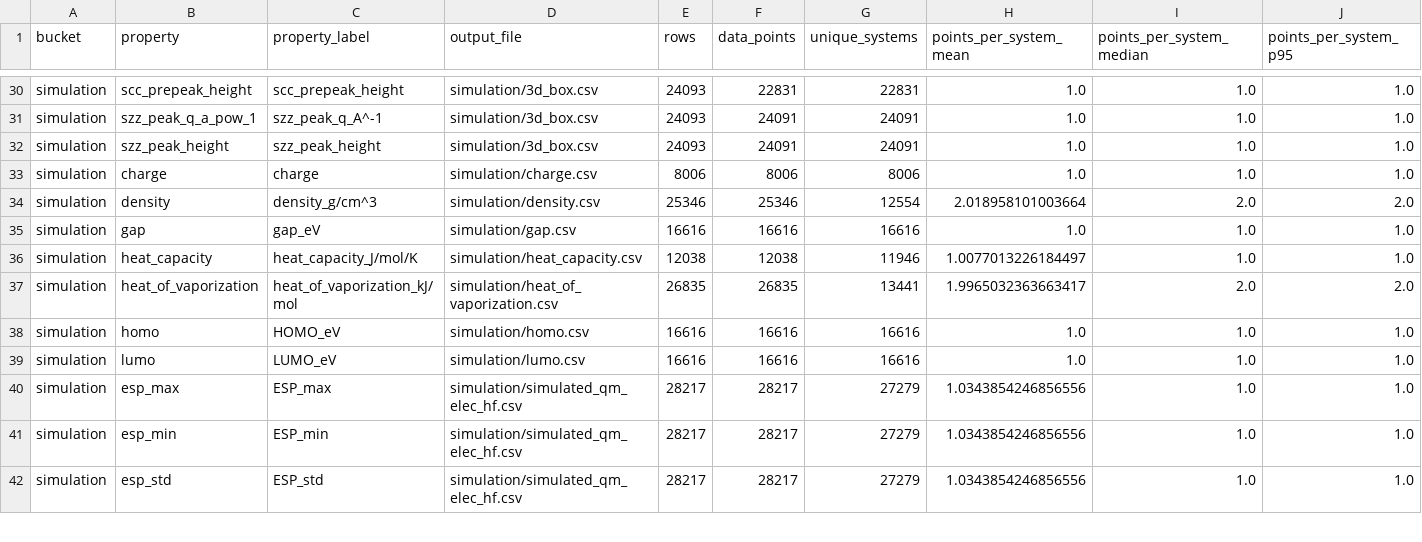
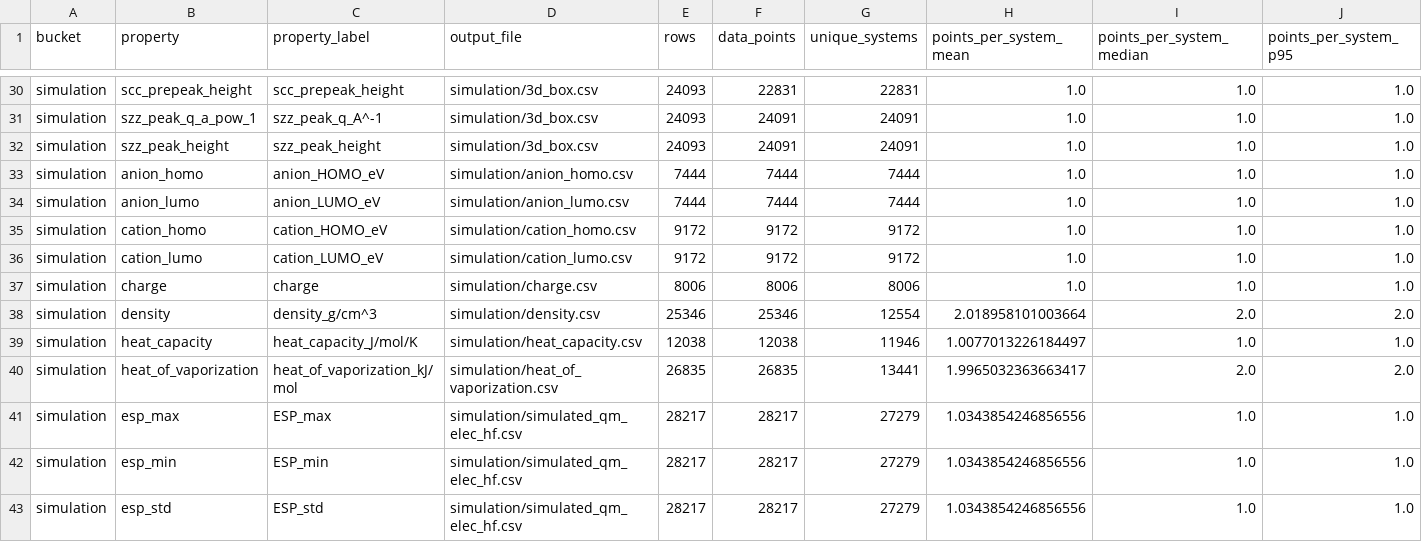
Before and after one commit to SuperPSun/ILUME-Data, a CSV file: analysis/property_analysis_summary.csv, drawn as a sheet; only a part is shown, gaps mark what is left out; removed rows and columns are numbered as before the commit, all else as after; rows hold the shown columns only; the diff names each change by its address in the sheet, - before the commit and + after, or states it on an @@ line.

Commit message:
Update the attribute analysis report and summary, correct the number of data points and unique systems, adjust the covered image path, and add the HOMO/LUMO energy data of anions and cations

```diff
--- a/analysis/property_analysis_summary.csv
+++ b/analysis/property_analysis_summary.csv
+row 33: simulation | anion_homo | anion_HOMO_eV | simulation/anion_homo.csv | 7444 | 7444 | 7444 | 1.0 | 1.0 | 1.0
+row 34: simulation | anion_lumo | anion_LUMO_eV | simulation/anion_lumo.csv | 7444 | 7444 | 7444 | 1.0 | 1.0 | 1.0
+row 35: simulation | cation_homo | cation_HOMO_eV | simulation/cation_homo.csv | 9172 | 9172 | 9172 | 1.0 | 1.0 | 1.0
+row 36: simulation | cation_lumo | cation_LUMO_eV | simulation/cation_lumo.csv | 9172 | 9172 | 9172 | 1.0 | 1.0 | 1.0
-row 35: simulation | gap | gap_eV | simulation/gap.csv | 16616 | 16616 | 16616 | 1.0 | 1.0 | 1.0
-row 38: simulation | homo | HOMO_eV | simulation/homo.csv | 16616 | 16616 | 16616 | 1.0 | 1.0 | 1.0
-row 39: simulation | lumo | LUMO_eV | simulation/lumo.csv | 16616 | 16616 | 16616 | 1.0 | 1.0 | 1.0
```
Also changed, not shown: analysis/plot_manifest.csv, 3 other files.
